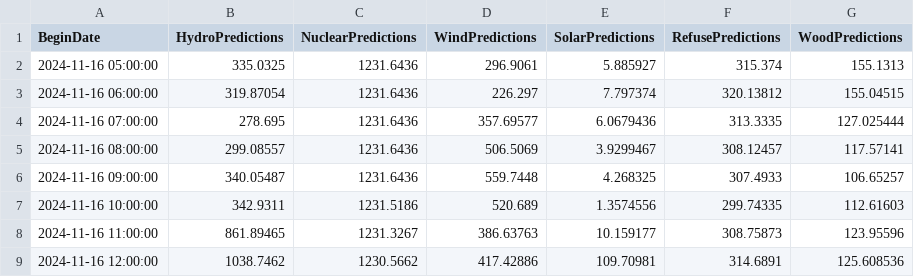
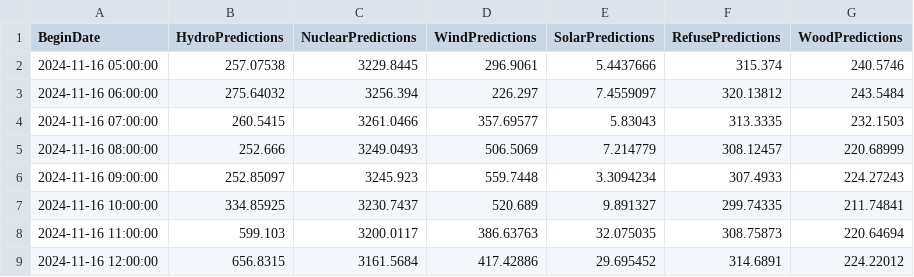
Before and after one commit to MatGBU/sdweblite, a CSV file: Prototype/energy_predictions.csv, drawn as a sheet; only a part is shown; the diff covers the shown part only.

Commit message:
retraining models for new data

```diff
--- a/Prototype/energy_predictions.csv
+++ b/Prototype/energy_predictions.csv
@@ -1,9 +1,9 @@
 BeginDate,HydroPredictions,NuclearPredictions,WindPredictions,SolarPredictions,RefusePredictions,WoodPredictions
-2024-11-16 05:00:00,335.0325,1231.6436,296.9061,5.885927,315.374,155.1313
-2024-11-16 06:00:00,319.87054,1231.6436,226.297,7.797374,320.13812,155.04515
-2024-11-16 07:00:00,278.695,1231.6436,357.69577,6.0679436,313.3335,127.025444
-2024-11-16 08:00:00,299.08557,1231.6436,506.5069,3.9299467,308.12457,117.57141
-2024-11-16 09:00:00,340.05487,1231.6436,559.7448,4.268325,307.4933,106.65257
-2024-11-16 10:00:00,342.9311,1231.5186,520.689,1.3574556,299.74335,112.61603
-2024-11-16 11:00:00,861.89465,1231.3267,386.63763,10.159177,308.75873,123.95596
-2024-11-16 12:00:00,1038.7462,1230.5662,417.42886,109.70981,314.6891,125.608536
+2024-11-16 05:00:00,257.07538,3229.8445,296.9061,5.4437666,315.374,240.5746
+2024-11-16 06:00:00,275.64032,3256.394,226.297,7.4559097,320.13812,243.5484
+2024-11-16 07:00:00,260.5415,3261.0466,357.69577,5.83043,313.3335,232.1503
+2024-11-16 08:00:00,252.666,3249.0493,506.5069,7.214779,308.12457,220.68999
+2024-11-16 09:00:00,252.85097,3245.923,559.7448,3.3094234,307.4933,224.27243
+2024-11-16 10:00:00,334.85925,3230.7437,520.689,9.891327,299.74335,211.74841
+2024-11-16 11:00:00,599.103,3200.0117,386.63763,32.075035,308.75873,220.64694
+2024-11-16 12:00:00,656.8315,3161.5684,417.42886,29.695452,314.6891,224.22012
```
Also changed, not shown: 160 edited cells elsewhere in this file, 5 other files.
